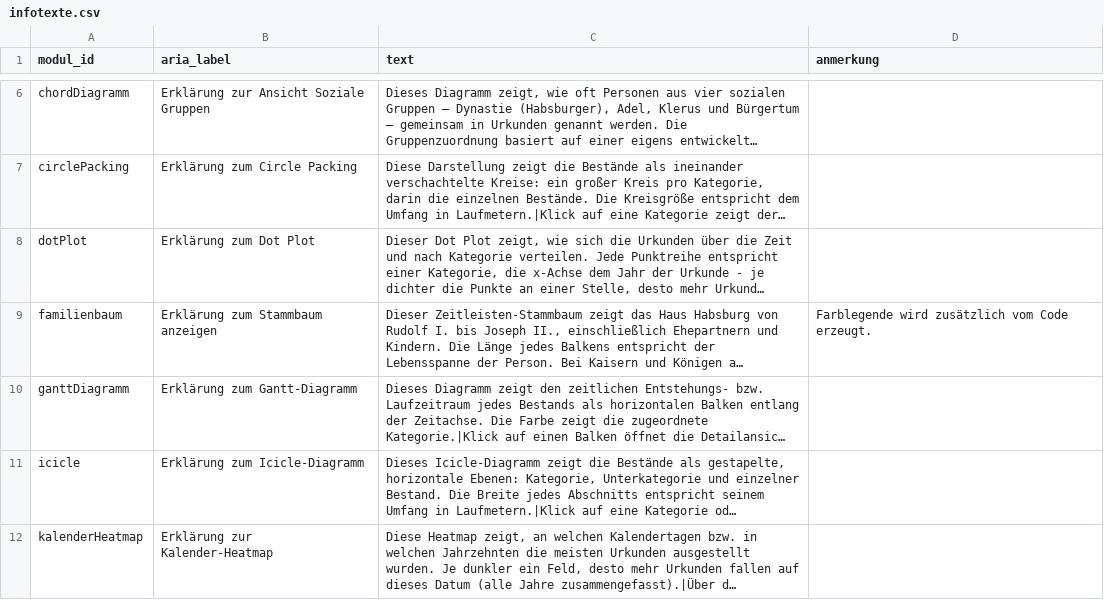
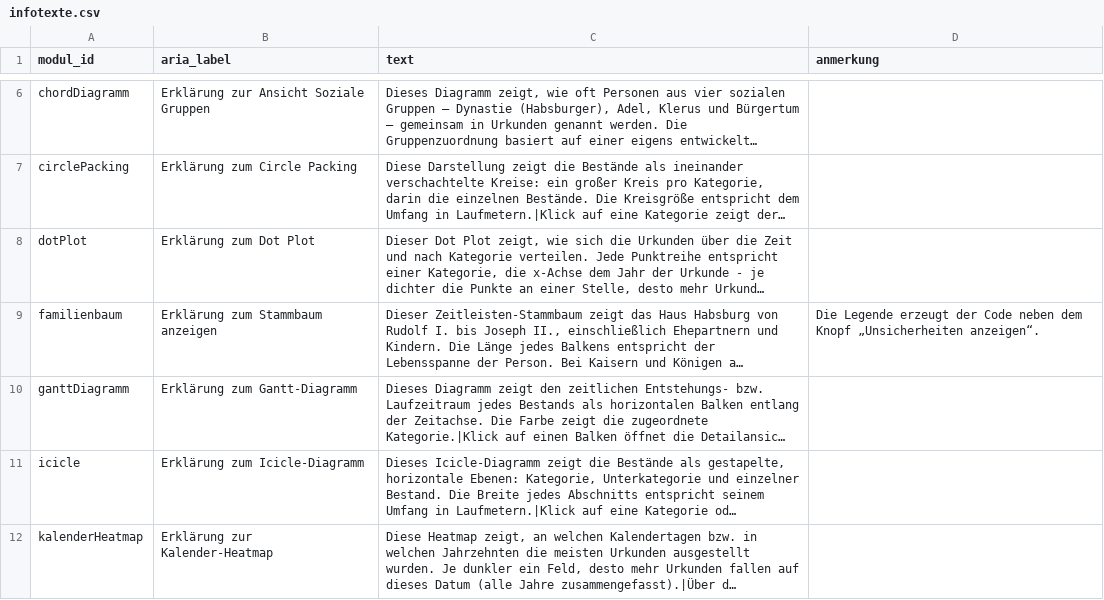
Before and after one commit to alexcapellmann-alt/Interface-Krems, a CSV file: data/infotexte.csv, drawn as a sheet; only a part is shown, gaps mark what is left out; long unchanged cells end in …; the diff names each change by its address in the sheet, - before the commit and + after, or states it on an @@ line.

```diff
--- a/data/infotexte.csv
+++ b/data/infotexte.csv
-D9 (anmerkung): Farblegende wird zusätzlich vom Code erzeugt.
+D9 (anmerkung): Die Legende erzeugt der Code neben dem Knopf „Unsicherheiten anzeigen“.
```
Also changed, not shown: 2 other files.
